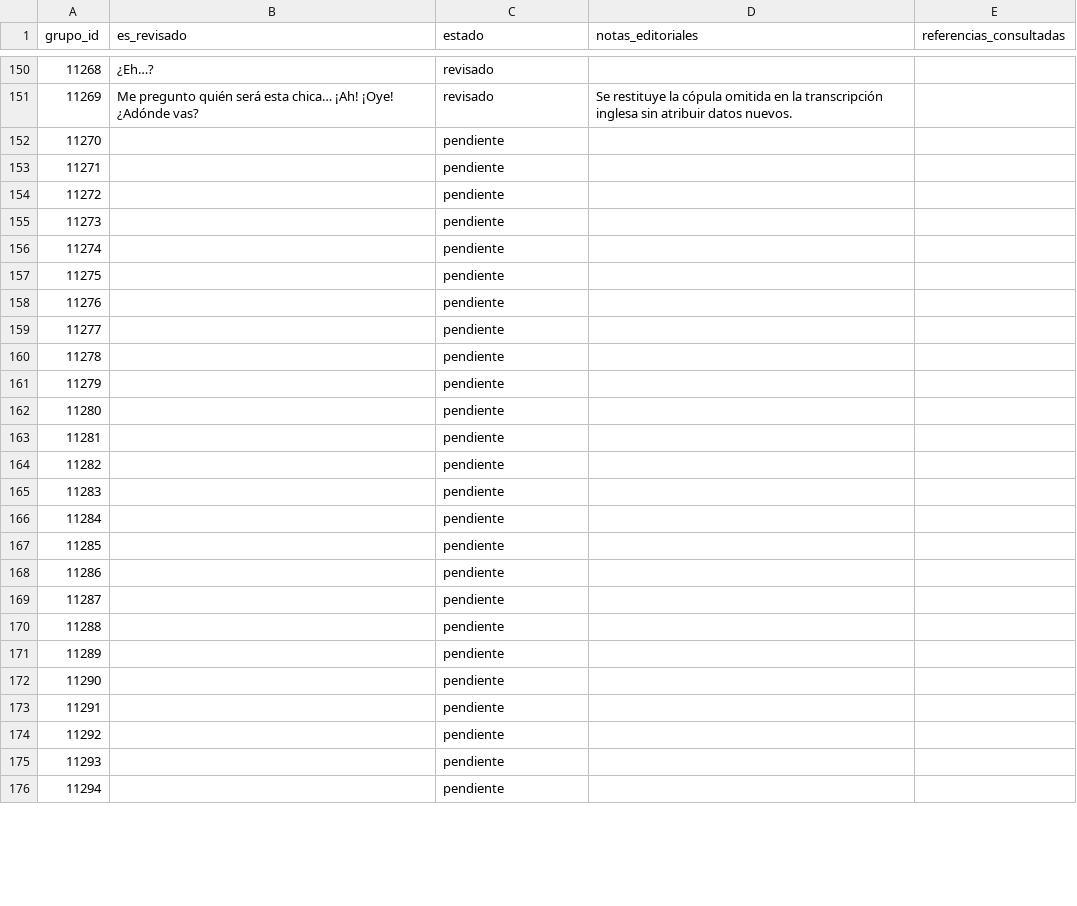
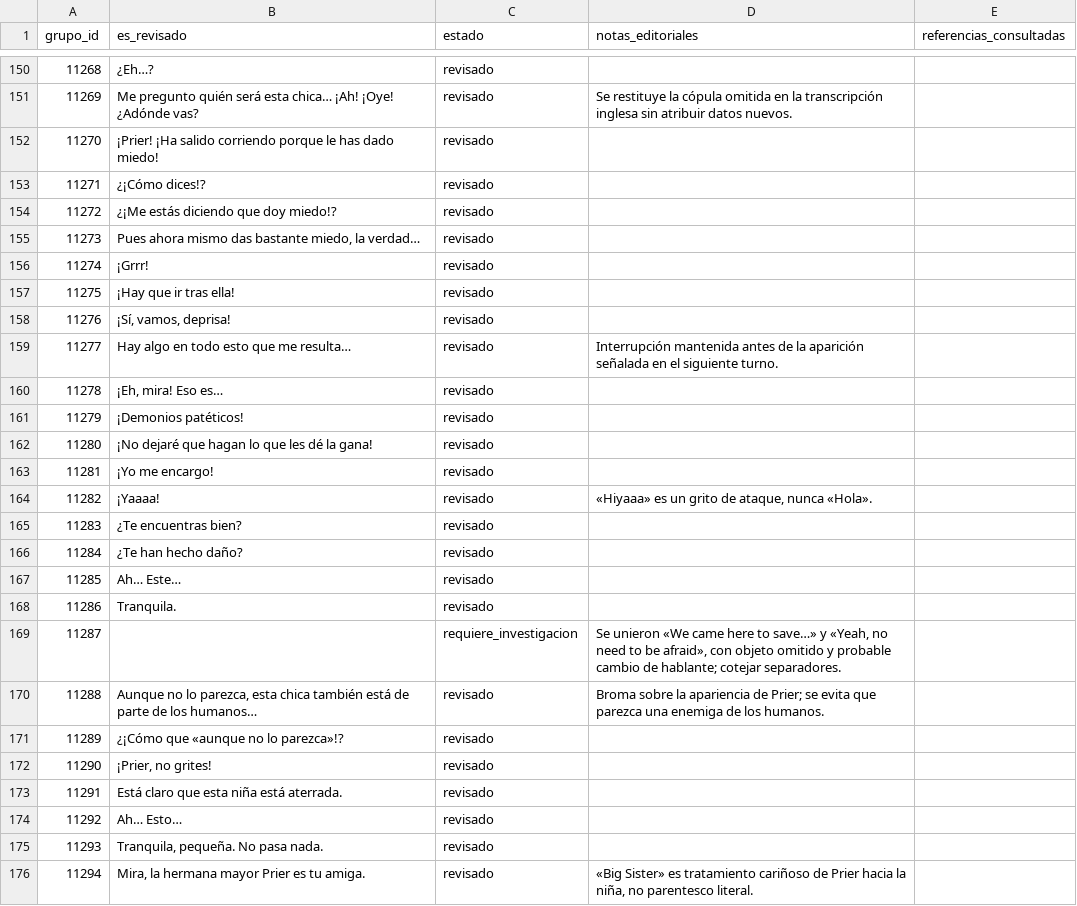
Before and after one commit to ARivas3008/la-pucelle-ragnarok-localizacion, a CSV file: corpus/11/revision.csv, drawn as a sheet; only a part is shown, gaps mark what is left out; the diff covers the shown part only.

```diff
--- a/corpus/11/revision.csv
+++ b/corpus/11/revision.csv
@@ -151,26 +151,26 @@
 11269,Me pregunto quién será esta chica… ¡Ah! ¡Oye! ¿Adónde vas?,revisado,Se restituye la cópula omitida en la transcripción inglesa sin atribuir datos nuevos.,
-11270,,pendiente,,
-11271,,pendiente,,
-11272,,pendiente,,
-11273,,pendiente,,
-11274,,pendiente,,
-11275,,pendiente,,
-11276,,pendiente,,
-11277,,pendiente,,
-11278,,pendiente,,
-11279,,pendiente,,
-11280,,pendiente,,
-11281,,pendiente,,
-11282,,pendiente,,
-11283,,pendiente,,
-11284,,pendiente,,
-11285,,pendiente,,
-11286,,pendiente,,
-11287,,pendiente,,
-11288,,pendiente,,
-11289,,pendiente,,
-11290,,pendiente,,
-11291,,pendiente,,
-11292,,pendiente,,
-11293,,pendiente,,
-11294,,pendiente,,
+11270,¡Prier! ¡Ha salido corriendo porque le has dado miedo!,revisado,,
+11271,¿¡Cómo dices!?,revisado,,
+11272,¿¡Me estás diciendo que doy miedo!?,revisado,,
+11273,"Pues ahora mismo das bastante miedo, la verdad…",revisado,,
+11274,¡Grrr!,revisado,,
+11275,¡Hay que ir tras ella!,revisado,,
+11276,"¡Sí, vamos, deprisa!",revisado,,
+11277,Hay algo en todo esto que me resulta…,revisado,Interrupción mantenida antes de la aparición señalada en el siguiente turno.,
+11278,"¡Eh, mira! Eso es…",revisado,,
+11279,¡Demonios patéticos!,revisado,,
+11280,¡No dejaré que hagan lo que les dé la gana!,revisado,,
+11281,¡Yo me encargo!,revisado,,
+11282,¡Yaaaa!,revisado,"«Hiyaaa» es un grito de ataque, nunca «Hola».",
+11283,¿Te encuentras bien?,revisado,,
+11284,¿Te han hecho daño?,revisado,,
+11285,Ah… Este…,revisado,,
+11286,Tranquila.,revisado,,
+11287,,requiere_investigacion,"Se unieron «We came here to save…» y «Yeah, no need to be afraid», con objeto omitido y probable cambio de hablante; cotejar separadores.",
+11288,"Aunque no lo parezca, esta chica también está de parte de los humanos…",revisado,Broma sobre la apariencia de Prier; se evita que parezca una enemiga de los humanos.,
+11289,¿¡Cómo que «aunque no lo parezca»!?,revisado,,
+11290,"¡Prier, no grites!",revisado,,
+11291,Está claro que esta niña está aterrada.,revisado,,
+11292,Ah… Esto…,revisado,,
+11293,"Tranquila, pequeña. No pasa nada.",revisado,,
+11294,"Mira, la hermana mayor Prier es tu amiga.",revisado,"«Big Sister» es tratamiento cariñoso de Prier hacia la niña, no parentesco literal.",
```
Also changed, not shown: 58 edited cells elsewhere in this file.
